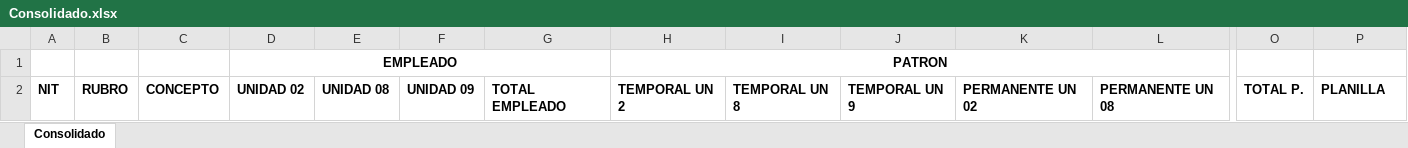
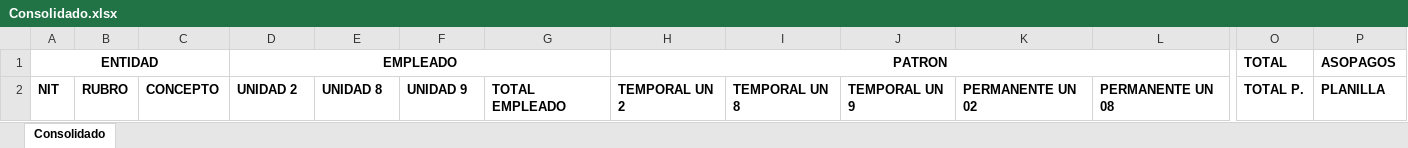
Before and after one commit to nicolasae/Proyecto-Pago-Seguridad-Social, an Excel workbook: Proyecto Pago Seguridad Social/django_project_pss/media/plantillas/Consolidado.xlsx, sheet Consolidado, drawn as a sheet; only a part is shown, gaps mark what is left out; values as stored, in another font and other column widths than the file's, no borders; removed rows and columns are numbered as before the commit, all else as after; rows hold the shown columns only; the diff names each change by its address in the sheet, - before the commit and + after, or states it on an @@ line.

```diff
--- a/Proyecto Pago Seguridad Social/django_project_pss/media/plantillas/Consolidado.xlsx (sheet Consolidado)
+++ b/Proyecto Pago Seguridad Social/django_project_pss/media/plantillas/Consolidado.xlsx (sheet Consolidado)
-row 1:  |  |  | EMPLEADO |  |  |  | PATRON
+row 1: ENTIDAD |  |  | EMPLEADO |  |  |  | PATRON |  |  |  |  | TOTAL | ASOPAGOS
-D2: UNIDAD 02
+D2: UNIDAD 2
-E2: UNIDAD 08
+E2: UNIDAD 8
-F2: UNIDAD 09
+F2: UNIDAD 9
```
Also changed, not shown: Proyecto Pago Seguridad Social/django_project_pss/media/datos_entidades.xlsx, 4 other files.
